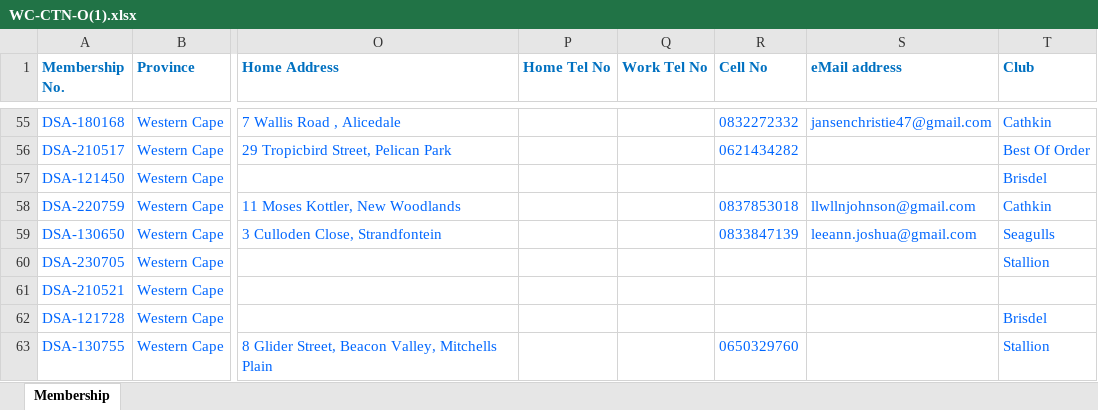
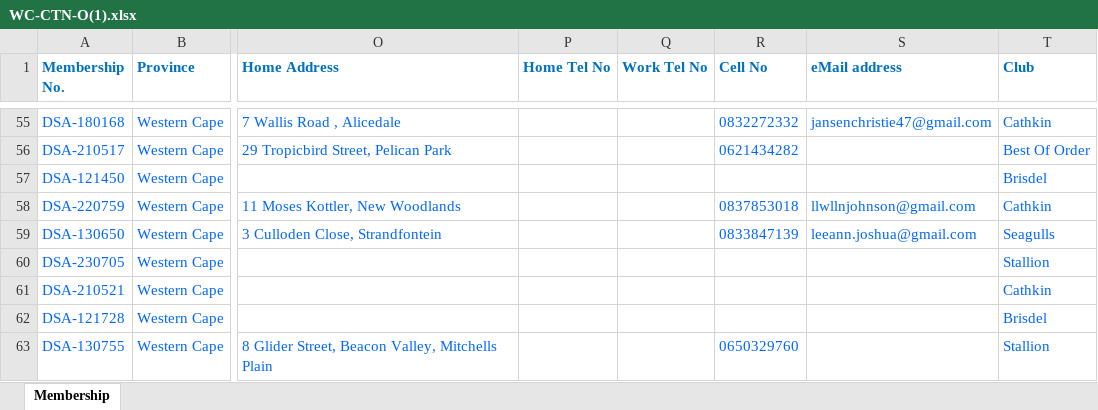
Before and after one commit to jakes007/ODA, an Excel workbook: import-files/WC-CTN-O(1).xlsx, sheet Membership, drawn as a sheet; only a part is shown, gaps mark what is left out; values as stored, in another font and other column widths than the file's, no borders; conditional formats not drawn; the diff names each change by its address in the sheet, - before the commit and + after, or states it on an @@ line.

```diff
--- a/import-files/WC-CTN-O(1).xlsx (sheet Membership)
+++ b/import-files/WC-CTN-O(1).xlsx (sheet Membership)
-T61 (Club): (empty)
+T61 (Club): Cathkin
```
Also changed, not shown: 5 other files.
